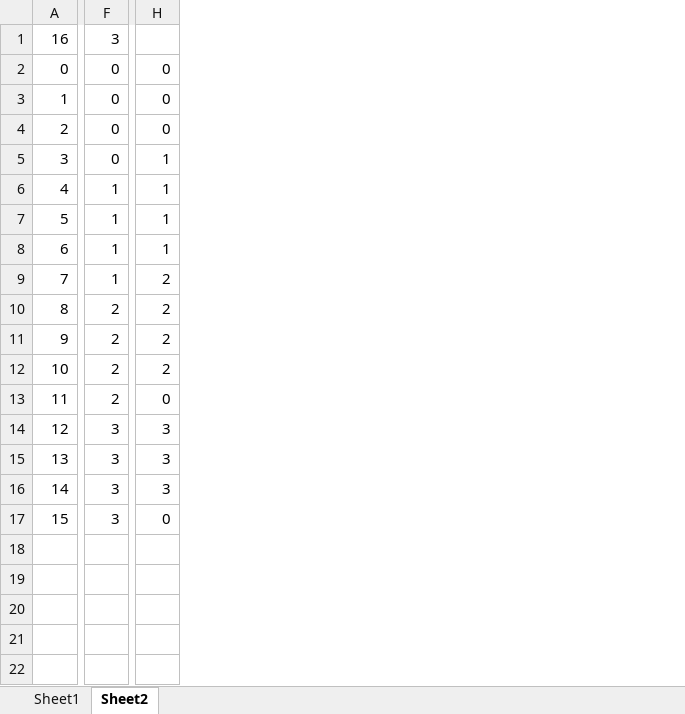
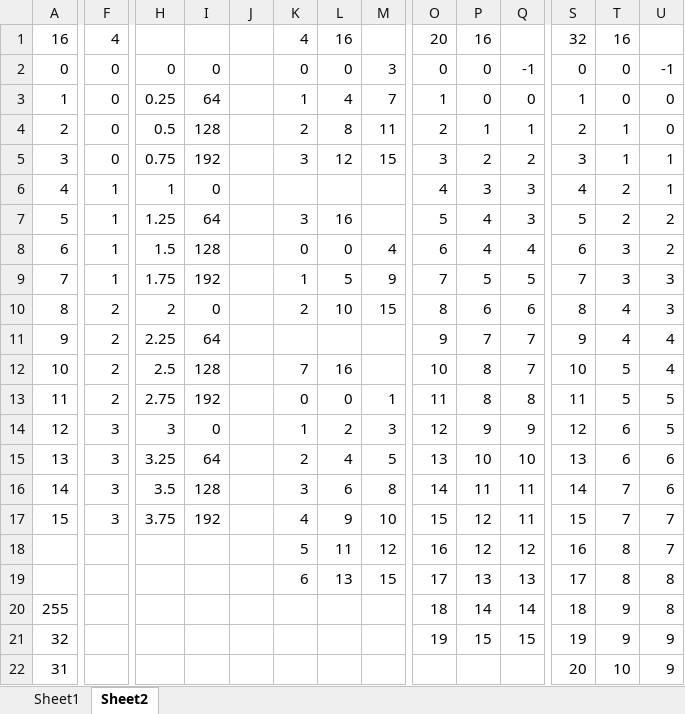
Before and after one commit to llinke/PhotonTorpedo, an Excel workbook: PhotonTorpedo.Device/Calculations.xlsx, sheet Sheet2, drawn as a sheet; only a part is shown, gaps mark what is left out; values as stored, in another font and other column widths than the file's, no borders; addresses are those after the commit; rows hold the shown columns only; the diff covers the shown part only; the diff names each change by its address in the sheet, - before the commit and + after, or states it on an @@ line.

```diff
--- a/PhotonTorpedo.Device/Calculations.xlsx (sheet Sheet2)
+++ b/PhotonTorpedo.Device/Calculations.xlsx (sheet Sheet2)
+column H, rows 2-17: 0 | 0.25 | 0.5 | 0.75 | 1 | 1.25 | 1.5 | 1.75 | 2 | 2.25 | 2.5 | 2.75 | 3 | 3.25 | 3.5 | 3.75
+column I, rows 2-17: 0 | 64 | 128 | 192 | 0 | 64 | 128 | 192 | 0 | 64 | 128 | 192 | 0 | 64 | 128 | 192
+column J, empty
+column L, rows 1-17: 16 | 0 | 4 | 8 | 12 |  | 16 | 0 | 5 | 10 |  | 16 | 0 | 2 | 4 | 6 | 9
+column M, rows 2-17: 3 | 7 | 11 | 15 |  |  | 4 | 9 | 15 |  |  | 1 | 3 | 5 | 8 | 10
+column O, rows 1-17: 20 | 0 | 1 | 2 | 3 | 4 | 5 | 6 | 7 | 8 | 9 | 10 | 11 | 12 | 13 | 14 | 15
+column P, rows 1-17: 16 | 0 | 0 | 1 | 2 | 3 | 4 | 4 | 5 | 6 | 7 | 8 | 8 | 9 | 10 | 11 | 12
+column Q, rows 2-17: -1 | 0 | 1 | 2 | 3 | 3 | 4 | 5 | 6 | 7 | 7 | 8 | 9 | 10 | 11 | 11
+column S, rows 1-17: 32 | 0 | 1 | 2 | 3 | 4 | 5 | 6 | 7 | 8 | 9 | 10 | 11 | 12 | 13 | 14 | 15
+column T, rows 1-17: 16 | 0 | 0 | 1 | 1 | 2 | 2 | 3 | 3 | 4 | 4 | 5 | 5 | 6 | 6 | 7 | 7
+column U, rows 2-17: -1 | 0 | 0 | 1 | 1 | 2 | 2 | 3 | 3 | 4 | 4 | 5 | 5 | 6 | 6 | 7
-F1: 3
+F1: 4
-K1: (empty)
+K1: 4
-K3: 0
+K3: 1
-K4: 0
+K4: 2
-K5: 1
+K5: 3
-K6: 1
+K6: (empty)
-K7: 1
+K7: 3
-K8: 1
+K8: 0
-K9: 2
+K9: 1
-K11: 2
+K11: (empty)
-K12: 2
+K12: 7
-K14: 3
+K14: 1
-K15: 3
+K15: 2
-K17: 0
+K17: 4
+row 18:  |  |  |  |  | 5 | 11 | 12 | 16 | 12 | 12 | 16 | 8 | 7
+row 19:  |  |  |  |  | 6 | 13 | 15 | 17 | 13 | 13 | 17 | 8 | 8
+row 20: 255 |  |  |  |  |  |  |  | 18 | 14 | 14 | 18 | 9 | 8
+row 21: 32 |  |  |  |  |  |  |  | 19 | 15 | 15 | 19 | 9 | 9
+row 22: 31 |  |  |  |  |  |  |  |  |  |  | 20 | 10 | 9
```
Also changed, not shown: 31 added rows and 2 added columns elsewhere in this sheet, formulas that keep their value, charts or pictures, 2 other files.
